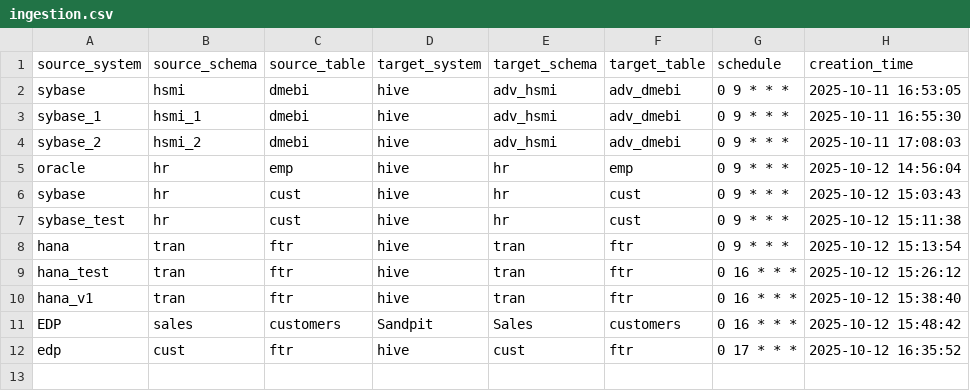
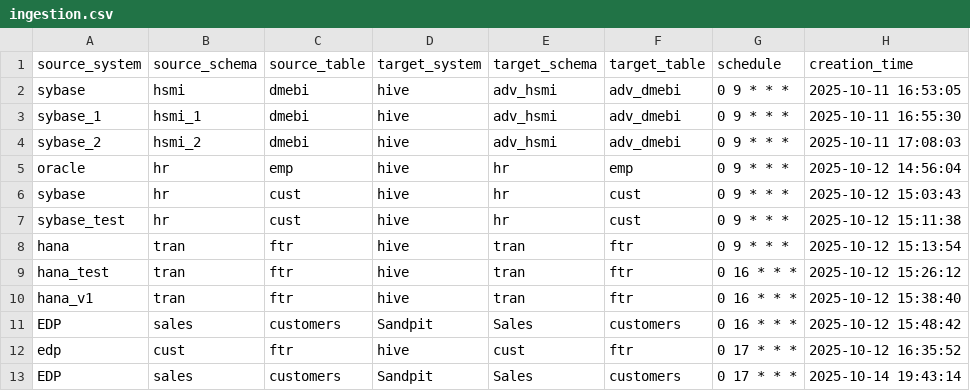
Before and after one commit to vamsha/data_ingestion, a CSV file: config/ingestion.csv, drawn as a sheet; the diff names each change by its address in the sheet, - before the commit and + after, or states it on an @@ line.

Commit message:
Add new row to config/ingestion.csv

```diff
--- a/config/ingestion.csv
+++ b/config/ingestion.csv
+row 13: EDP | sales | customers | Sandpit | Sales | customers | 0 17 * * * | 2025-10-14 19:43:14
```
